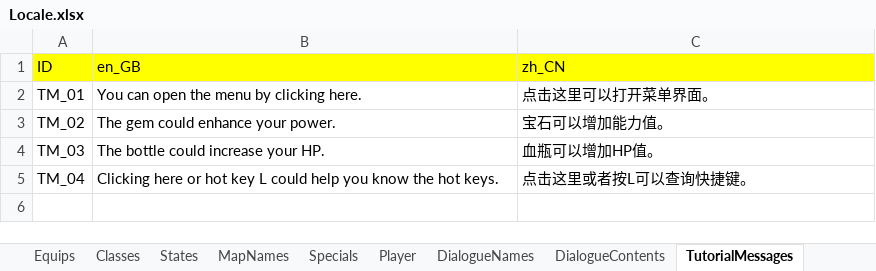
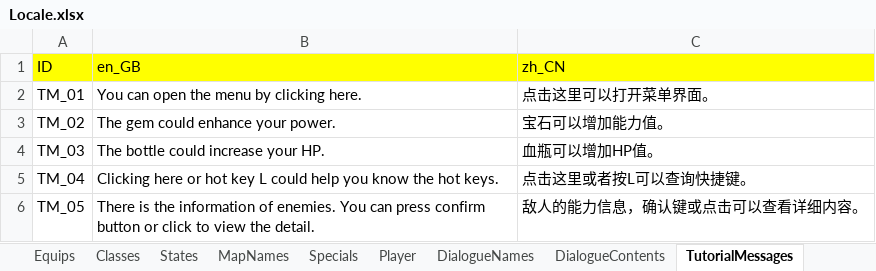
Before and after one commit to JasonLeon01/ProjectMT3, an Excel workbook: Data/Locale/Locale.xlsx, sheet TutorialMessages, drawn as a sheet; values as stored, in another font and other column widths than the file's, no borders; the diff names each change by its address in the sheet, - before the commit and + after, or states it on an @@ line.

```diff
--- a/Data/Locale/Locale.xlsx (sheet TutorialMessages)
+++ b/Data/Locale/Locale.xlsx (sheet TutorialMessages)
+row 6: TM_05 | There is the information of enemies. You can press confirm button or click to view the detail. | 敌人的能力信息，确认键或点击可以查看详细内容。
```
Also changed, not shown: sheet MapNames, 12 other files.
